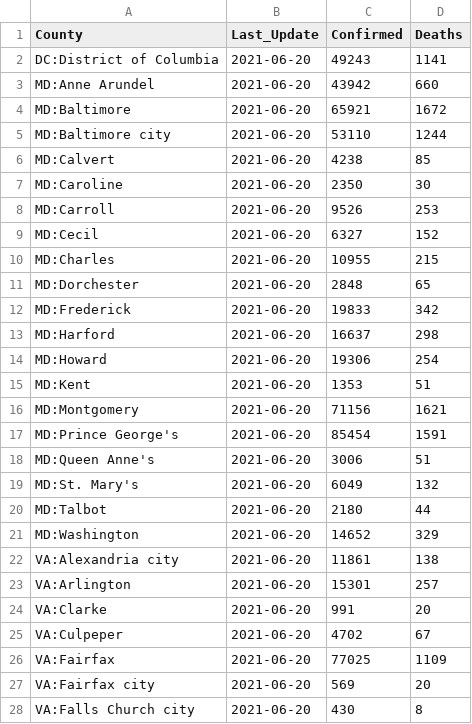
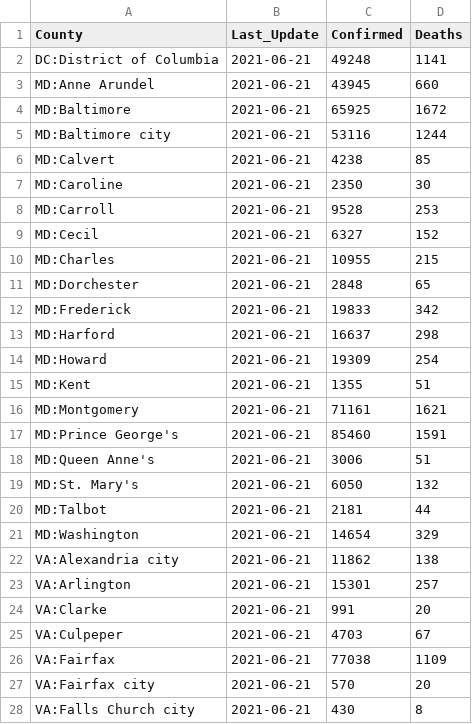
Before and after one commit to ONYLAB/cberopen, a CSV file: Data/Latest_DC_MD_VA.csv, drawn as a sheet; only a part is shown; the diff covers the shown part only.

```diff
--- a/Data/Latest_DC_MD_VA.csv
+++ b/Data/Latest_DC_MD_VA.csv
@@ -1,28 +1,28 @@
 "County","Last_Update","Confirmed","Deaths"
-"DC:District of Columbia",2021-06-20,49243,1141
-"MD:Anne Arundel",2021-06-20,43942,660
-"MD:Baltimore",2021-06-20,65921,1672
-"MD:Baltimore city",2021-06-20,53110,1244
-"MD:Calvert",2021-06-20,4238,85
-"MD:Caroline",2021-06-20,2350,30
-"MD:Carroll",2021-06-20,9526,253
-"MD:Cecil",2021-06-20,6327,152
-"MD:Charles",2021-06-20,10955,215
-"MD:Dorchester",2021-06-20,2848,65
-"MD:Frederick",2021-06-20,19833,342
-"MD:Harford",2021-06-20,16637,298
-"MD:Howard",2021-06-20,19306,254
-"MD:Kent",2021-06-20,1353,51
-"MD:Montgomery",2021-06-20,71156,1621
-"MD:Prince George's",2021-06-20,85454,1591
-"MD:Queen Anne's",2021-06-20,3006,51
-"MD:St. Mary's",2021-06-20,6049,132
-"MD:Talbot",2021-06-20,2180,44
-"MD:Washington",2021-06-20,14652,329
-"VA:Alexandria city",2021-06-20,11861,138
-"VA:Arlington",2021-06-20,15301,257
-"VA:Clarke",2021-06-20,991,20
-"VA:Culpeper",2021-06-20,4702,67
-"VA:Fairfax",2021-06-20,77025,1109
-"VA:Fairfax city",2021-06-20,569,20
-"VA:Falls Church city",2021-06-20,430,8
+"DC:District of Columbia",2021-06-21,49248,1141
+"MD:Anne Arundel",2021-06-21,43945,660
+"MD:Baltimore",2021-06-21,65925,1672
+"MD:Baltimore city",2021-06-21,53116,1244
+"MD:Calvert",2021-06-21,4238,85
+"MD:Caroline",2021-06-21,2350,30
+"MD:Carroll",2021-06-21,9528,253
+"MD:Cecil",2021-06-21,6327,152
+"MD:Charles",2021-06-21,10955,215
+"MD:Dorchester",2021-06-21,2848,65
+"MD:Frederick",2021-06-21,19833,342
+"MD:Harford",2021-06-21,16637,298
+"MD:Howard",2021-06-21,19309,254
+"MD:Kent",2021-06-21,1355,51
+"MD:Montgomery",2021-06-21,71161,1621
+"MD:Prince George's",2021-06-21,85460,1591
+"MD:Queen Anne's",2021-06-21,3006,51
+"MD:St. Mary's",2021-06-21,6050,132
+"MD:Talbot",2021-06-21,2181,44
+"MD:Washington",2021-06-21,14654,329
+"VA:Alexandria city",2021-06-21,11862,138
+"VA:Arlington",2021-06-21,15301,257
+"VA:Clarke",2021-06-21,991,20
+"VA:Culpeper",2021-06-21,4703,67
+"VA:Fairfax",2021-06-21,77038,1109
+"VA:Fairfax city",2021-06-21,570,20
+"VA:Falls Church city",2021-06-21,430,8
```
Also changed, not shown: 22 edited cells elsewhere in this file, Data/County_Linear_Regression.csv, Data/Long_DC_MD_VA.csv, 2 other files.
